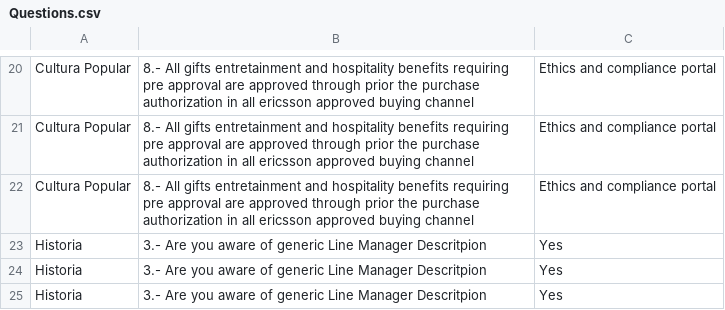
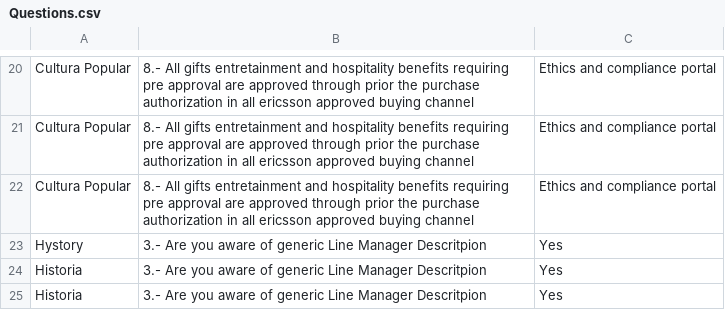
Before and after one commit to pauloxrt/server, a CSV file: Questions.csv, drawn as a sheet; only a part is shown, gaps mark what is left out.

Commit message:
Update Questions.csv

```diff
--- a/Questions.csv
+++ b/Questions.csv
@@ -22,3 +22,3 @@ Cultura Popular;8.- All gifts entretainment and hospitality benefits requiring p
 Cultura Popular;8.- All gifts entretainment and hospitality benefits requiring pre approval are approved through prior the purchase authorization in all ericsson approved buying channel;Ethics and compliance portal
-Historia;3.- Are you aware of generic Line Manager Descritpion;Yes
+Hystory;3.- Are you aware of generic Line Manager Descritpion;Yes
 Historia;3.- Are you aware of generic Line Manager Descritpion;Yes
```
